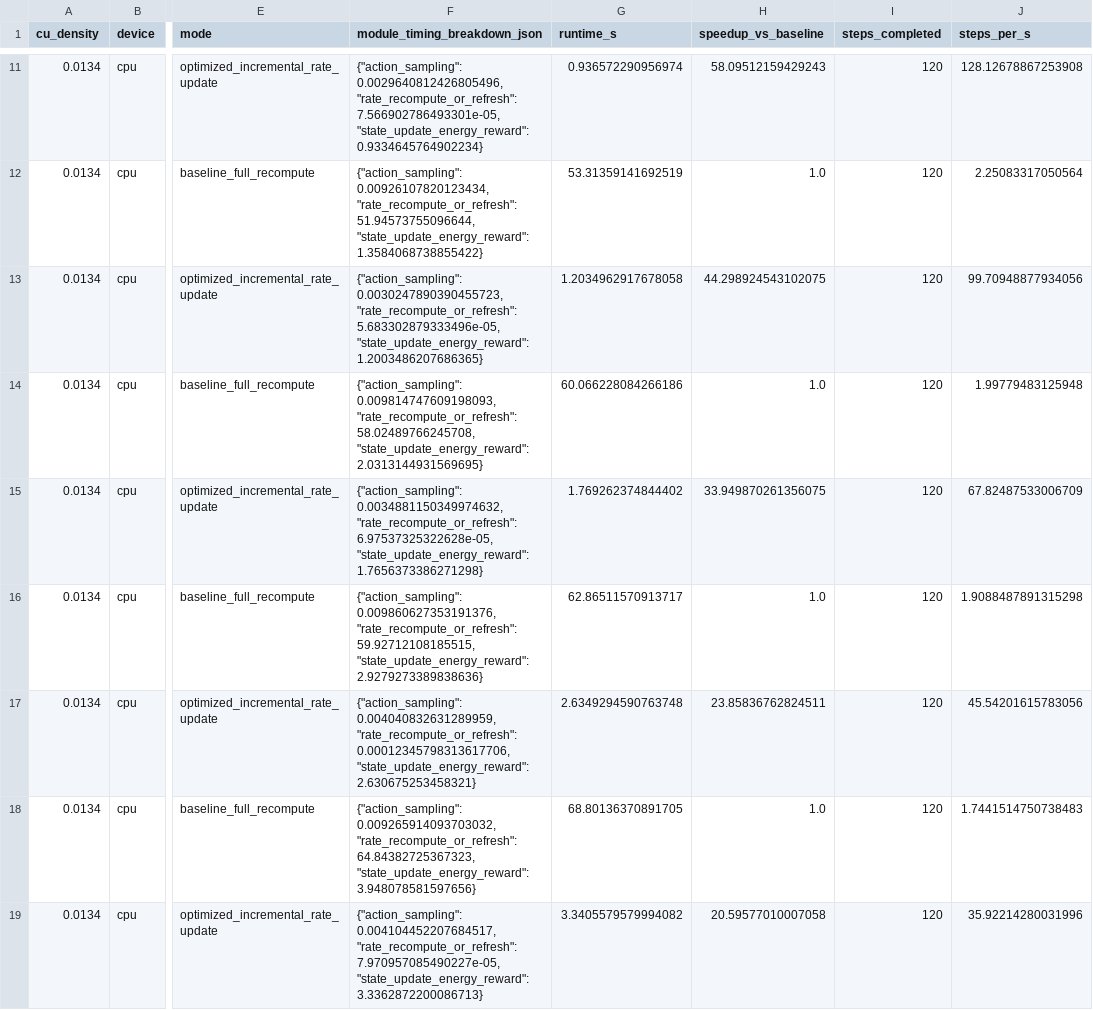
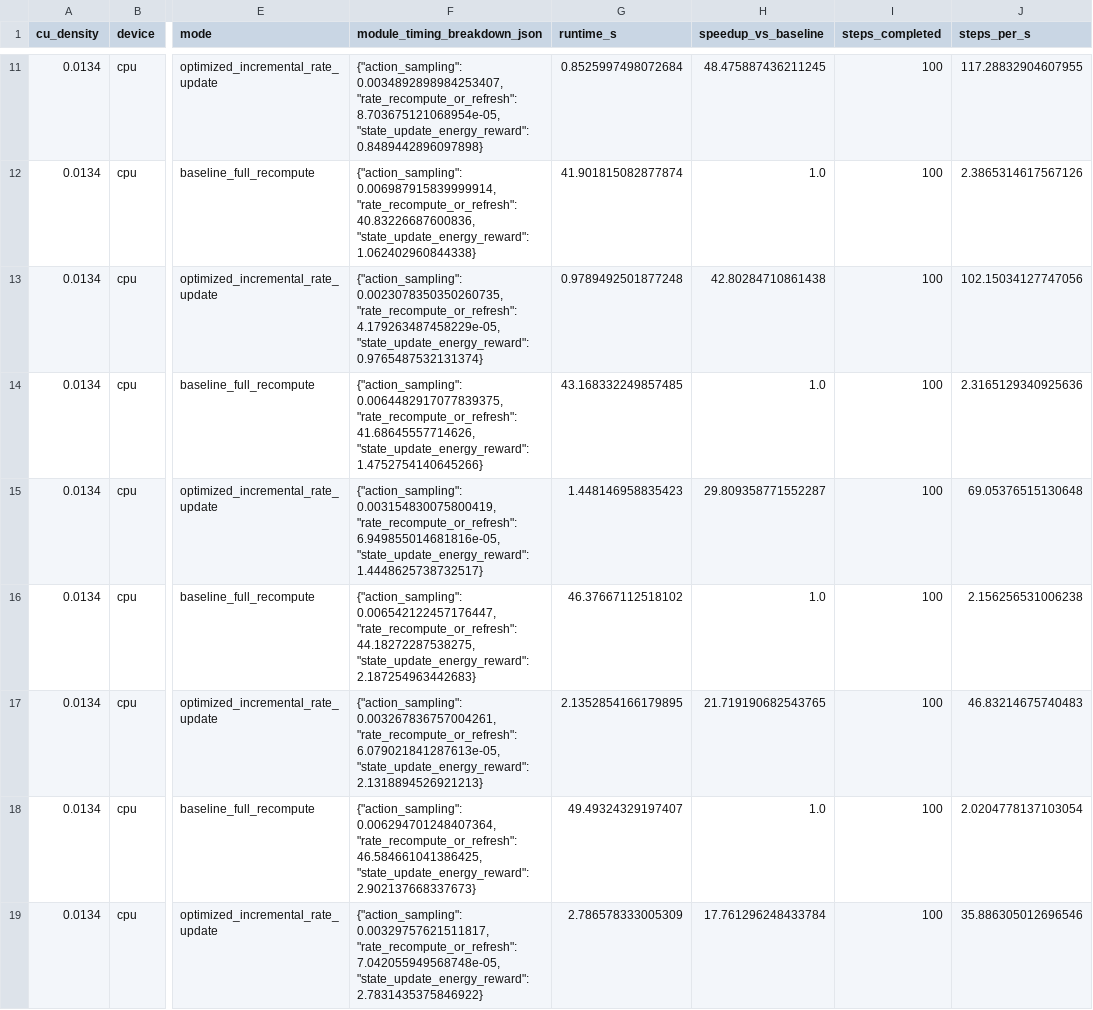
Before and after one commit to ZimingPAN/Atomworld-Twins, a CSV file: KMC test/outputs/tables/efficiency_comparison.csv, drawn as a sheet; only a part is shown, gaps mark what is left out; the diff covers the shown part only; the diff names each change by its address in the sheet, - before the commit and + after, or states it on an @@ line.

```diff
--- a/KMC test/outputs/tables/efficiency_comparison.csv
+++ b/KMC test/outputs/tables/efficiency_comparison.csv
-F11 (module_timing_breakdown_json): {"action_sampling": 0.0029640812426805496, "rate_recompute_or_refresh": 7.566902786493301e-05, "state_update_energy_reward": 0.9334645764902234}
+F11 (module_timing_breakdown_json): {"action_sampling": 0.0034892898984253407, "rate_recompute_or_refresh": 8.703675121068954e-05, "state_update_energy_reward": 0.8489442896097898}
-G11 (runtime_s): 0.936572290956974
+G11 (runtime_s): 0.8525997498072684
-H11 (speedup_vs_baseline): 58.09512159429243
+H11 (speedup_vs_baseline): 48.475887436211245
-I11:I19 (steps_completed): 120
+I11:I19 (steps_completed): 100
-J11 (steps_per_s): 128.12678867253908
+J11 (steps_per_s): 117.28832904607955
-F12 (module_timing_breakdown_json): {"action_sampling": 0.00926107820123434, "rate_recompute_or_refresh": 51.94573755096644, "state_update_energy_reward": 1.3584068738855422}
+F12 (module_timing_breakdown_json): {"action_sampling": 0.006987915839999914, "rate_recompute_or_refresh": 40.83226687600836, "state_update_energy_reward": 1.062402960844338}
-G12 (runtime_s): 53.31359141692519
+G12 (runtime_s): 41.901815082877874
-J12 (steps_per_s): 2.25083317050564
+J12 (steps_per_s): 2.3865314617567126
-F13 (module_timing_breakdown_json): {"action_sampling": 0.0030247890390455723, "rate_recompute_or_refresh": 5.683302879333496e-05, "state_update_energy_reward": 1.2003486207686365}
+F13 (module_timing_breakdown_json): {"action_sampling": 0.0023078350350260735, "rate_recompute_or_refresh": 4.179263487458229e-05, "state_update_energy_reward": 0.9765487532131374}
-G13 (runtime_s): 1.2034962917678058
+G13 (runtime_s): 0.9789492501877248
-H13 (speedup_vs_baseline): 44.298924543102075
+H13 (speedup_vs_baseline): 42.80284710861438
-J13 (steps_per_s): 99.70948877934056
+J13 (steps_per_s): 102.15034127747056
-F14 (module_timing_breakdown_json): {"action_sampling": 0.009814747609198093, "rate_recompute_or_refresh": 58.02489766245708, "state_update_energy_reward": 2.0313144931569695}
+F14 (module_timing_breakdown_json): {"action_sampling": 0.0064482917077839375, "rate_recompute_or_refresh": 41.68645557714626, "state_update_energy_reward": 1.4752754140645266}
-G14 (runtime_s): 60.066228084266186
+G14 (runtime_s): 43.168332249857485
-J14 (steps_per_s): 1.99779483125948
+J14 (steps_per_s): 2.3165129340925636
-F15 (module_timing_breakdown_json): {"action_sampling": 0.0034881150349974632, "rate_recompute_or_refresh": 6.97537325322628e-05, "state_update_energy_reward": 1.7656373386271298}
+F15 (module_timing_breakdown_json): {"action_sampling": 0.003154830075800419, "rate_recompute_or_refresh": 6.949855014681816e-05, "state_update_energy_reward": 1.4448625738732517}
-G15 (runtime_s): 1.769262374844402
+G15 (runtime_s): 1.448146958835423
-H15 (speedup_vs_baseline): 33.949870261356075
+H15 (speedup_vs_baseline): 29.809358771552287
-J15 (steps_per_s): 67.82487533006709
+J15 (steps_per_s): 69.05376515130648
-F16 (module_timing_breakdown_json): {"action_sampling": 0.009860627353191376, "rate_recompute_or_refresh": 59.92712108185515, "state_update_energy_reward": 2.9279273389838636}
+F16 (module_timing_breakdown_json): {"action_sampling": 0.006542122457176447, "rate_recompute_or_refresh": 44.18272287538275, "state_update_energy_reward": 2.187254963442683}
-G16 (runtime_s): 62.86511570913717
+G16 (runtime_s): 46.37667112518102
-J16 (steps_per_s): 1.9088487891315298
+J16 (steps_per_s): 2.156256531006238
-F17 (module_timing_breakdown_json): {"action_sampling": 0.004040832631289959, "rate_recompute_or_refresh": 0.00012345798313617706, "state_update_energy_reward": 2.630675253458321}
+F17 (module_timing_breakdown_json): {"action_sampling": 0.003267836757004261, "rate_recompute_or_refresh": 6.079021841287613e-05, "state_update_energy_reward": 2.1318894526921213}
-G17 (runtime_s): 2.6349294590763748
+G17 (runtime_s): 2.1352854166179895
-H17 (speedup_vs_baseline): 23.85836762824511
+H17 (speedup_vs_baseline): 21.719190682543765
-J17 (steps_per_s): 45.54201615783056
+J17 (steps_per_s): 46.83214675740483
-F18 (module_timing_breakdown_json): {"action_sampling": 0.009265914093703032, "rate_recompute_or_refresh": 64.84382725367323, "state_update_energy_reward": 3.948078581597656}
+F18 (module_timing_breakdown_json): {"action_sampling": 0.006294701248407364, "rate_recompute_or_refresh": 46.584661041386425, "state_update_energy_reward": 2.902137668337673}
-G18 (runtime_s): 68.80136370891705
+G18 (runtime_s): 49.49324329197407
-J18 (steps_per_s): 1.7441514750738483
+J18 (steps_per_s): 2.0204778137103054
-F19 (module_timing_breakdown_json): {"action_sampling": 0.004104452207684517, "rate_recompute_or_refresh": 7.970957085490227e-05, "state_update_energy_reward": 3.3362872200086713}
+F19 (module_timing_breakdown_json): {"action_sampling": 0.00329757621511817, "rate_recompute_or_refresh": 7.042055949568748e-05, "state_update_energy_reward": 2.7831435375846922}
-G19 (runtime_s): 3.3405579579994082
+G19 (runtime_s): 2.786578333005309
-H19 (speedup_vs_baseline): 20.59577010007058
+H19 (speedup_vs_baseline): 17.761296248433784
-J19 (steps_per_s): 35.92214280031996
+J19 (steps_per_s): 35.886305012696546
```
Also changed, not shown: 49 edited cells elsewhere in this file, KMC test/outputs/datasets/cu_cluster_coordinates.csv, KMC test/outputs/tables/module_timing_breakdown.csv, 18 other files.
